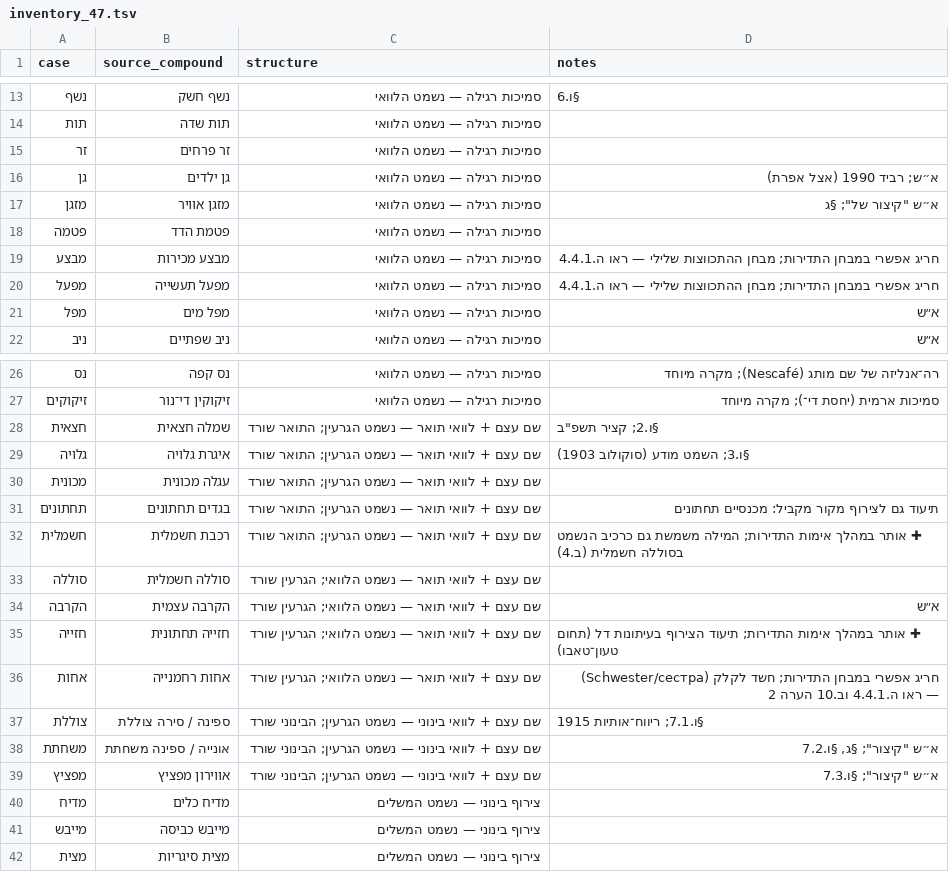
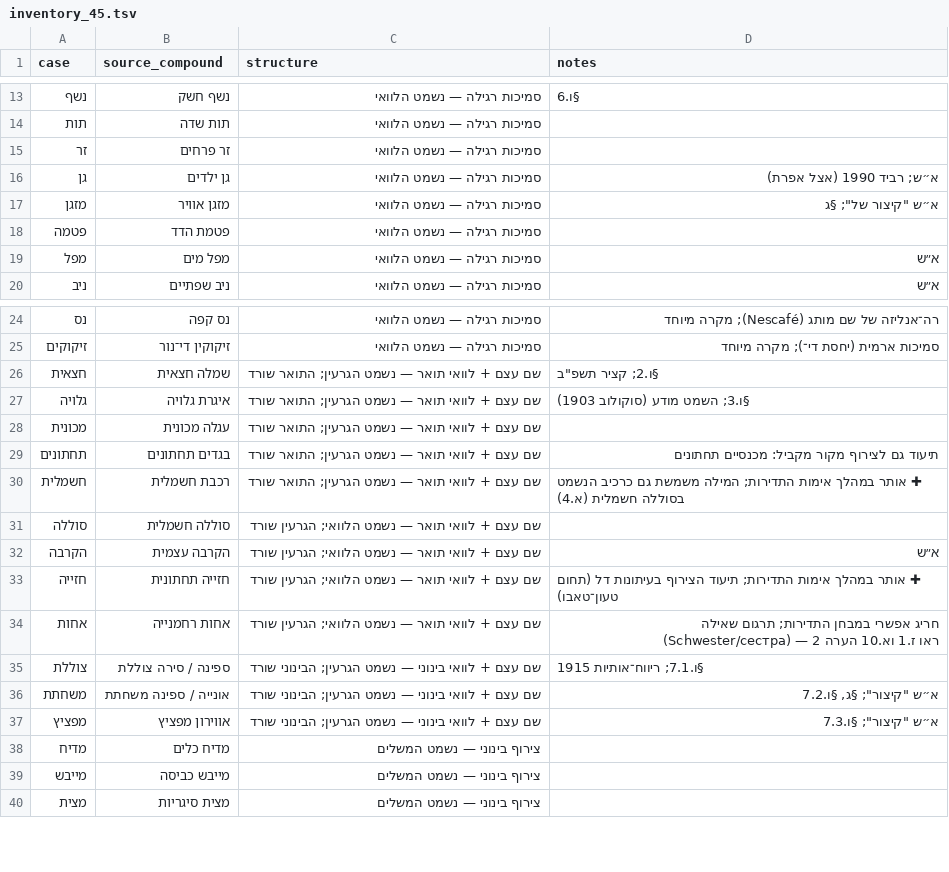
Before and after one commit to elongilad/bound-compound-ellipsis, a TSV file: inventory/inventory_45.tsv (was inventory/inventory_47.tsv), drawn as a sheet; only a part is shown, gaps mark what is left out.

```diff
--- a/inventory/inventory_47.tsv
+++ b/inventory/inventory_45.tsv
@@ -18,4 +18,2 @@ case	source_compound	structure	notes
 פטמה	פטמת הדד	סמיכות רגילה — נשמט הלוואי	
-מבצע	מבצע מכירות	סמיכות רגילה — נשמט הלוואי	חריג אפשרי במבחן התדירות; מבחן ההתכווצות שלילי — ראו ה.4.4.1
-מפעל	מפעל תעשייה	סמיכות רגילה — נשמט הלוואי	חריג אפשרי במבחן התדירות; מבחן ההתכווצות שלילי — ראו ה.4.4.1
 מפל	מפל מים	סמיכות רגילה — נשמט הלוואי	א״ש
@@ -31,3 +29,3 @@ case	source_compound	structure	notes
 תחתונים	בגדים תחתונים	שם עצם + לוואי תואר — נשמט הגרעין; התואר שורד	תיעוד גם לצירוף מקור מקביל: מכנסיים תחתונים
-חשמלית	רכבת חשמלית	שם עצם + לוואי תואר — נשמט הגרעין; התואר שורד	✚ אותר במהלך אימות התדירות; המילה משמשת גם כרכיב הנשמט בסוללה חשמלית (ב.4)
+חשמלית	רכבת חשמלית	שם עצם + לוואי תואר — נשמט הגרעין; התואר שורד	✚ אותר במהלך אימות התדירות; המילה משמשת גם כרכיב הנשמט בסוללה חשמלית (א.4)
 סוללה	סוללה חשמלית	שם עצם + לוואי תואר — נשמט הלוואי; הגרעין שורד	
@@ -35,3 +33,3 @@ case	source_compound	structure	notes
 חזייה	חזייה תחתונית	שם עצם + לוואי תואר — נשמט הלוואי; הגרעין שורד	✚ אותר במהלך אימות התדירות; תיעוד הצירוף בעיתונות דל (תחום טעון־טאבו)
-אחות	אחות רחמנייה	שם עצם + לוואי תואר — נשמט הלוואי; הגרעין שורד	חריג אפשרי במבחן התדירות; חשד לקלק (Schwester/сестра) — ראו ה.4.4.1 וב.10 הערה 2
+אחות	אחות רחמנייה	שם עצם + לוואי תואר — נשמט הלוואי; הגרעין שורד	חריג אפשרי במבחן התדירות; תרגום שאילה (Schwester/сестра) — ראו ז.1 וא.10 הערה 2
 צוללת	ספינה / סירה צוללת	שם עצם + לוואי בינוני — נשמט הגרעין; הבינוני שורד	§ו.7.1; ריווח־אותיות 1915
```
Also changed, not shown: 2 other files.
